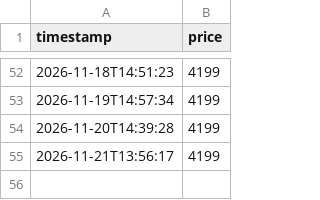
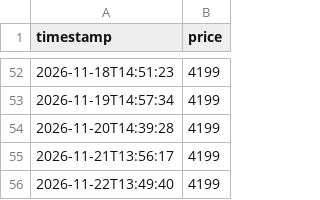
Before and after one commit to lululu-commits/istore-tracker, a CSV file: prices.csv, drawn as a sheet; only a part is shown, gaps mark what is left out.

Commit message:
Update prices

```diff
--- a/prices.csv
+++ b/prices.csv
@@ -55 +55,2 @@ timestamp,price
 2026-11-21T13:56:17,4199
+2026-11-22T13:49:40,4199
```
